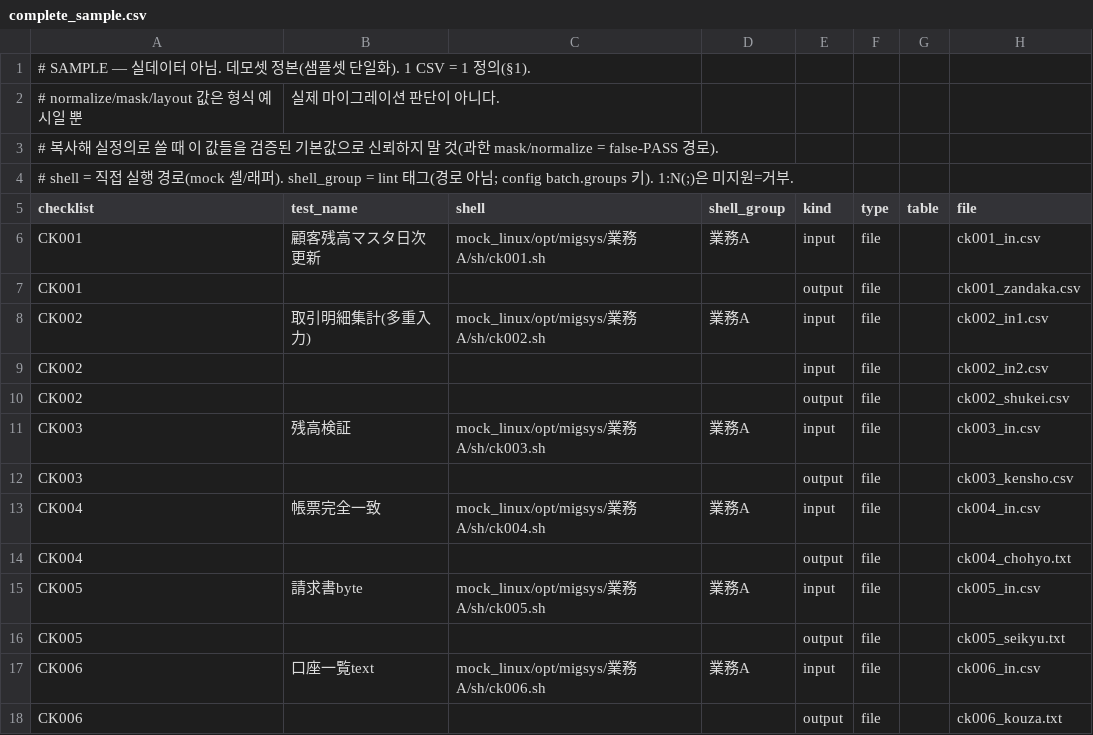
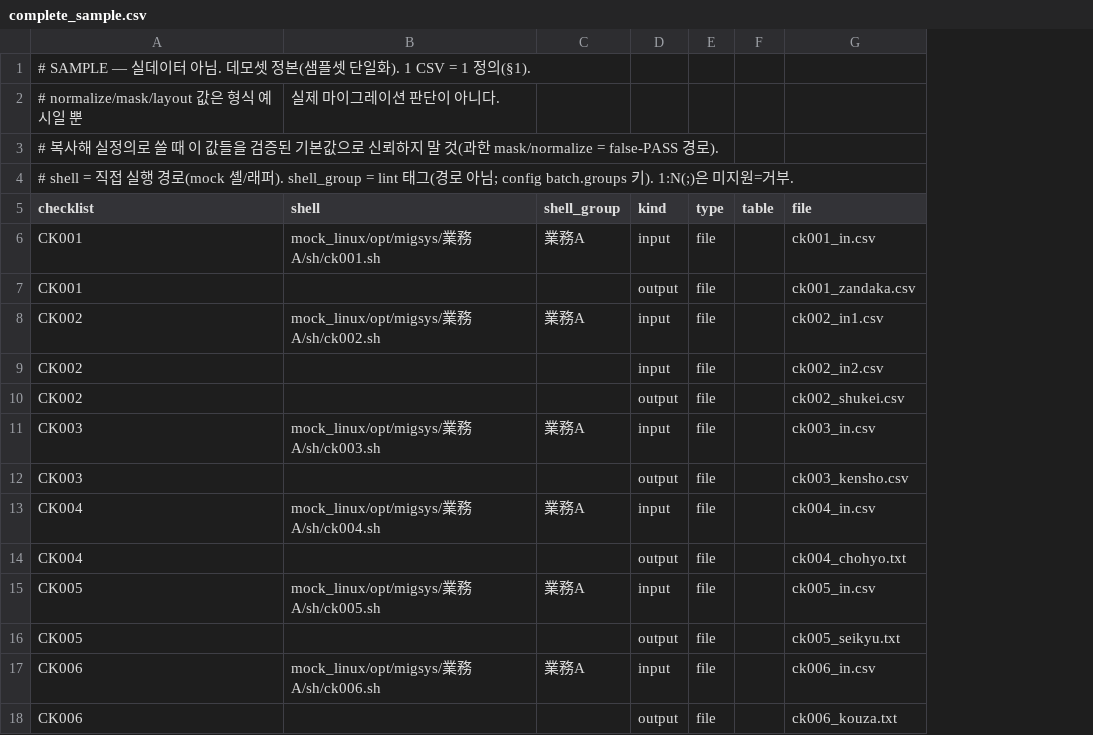
Before and after one commit to kyh0815/DataComparator, a CSV file: samples/complete/complete_sample.csv, drawn as a sheet; only a part is shown; removed rows and columns are numbered as before the commit, all else as after; the diff names each change by its address in the sheet, - before the commit and + after, or states it on an @@ line.

```diff
--- a/samples/complete/complete_sample.csv
+++ b/samples/complete/complete_sample.csv
-column B (test_name), row 2: 실제 마이그레이션 판단이 아니다.; rows 6-17: 顧客残高マスタ日次更新 |  | 取引明細集計(多重入力) |  |  | 残高検証 |  | 帳票完全一致 |  | 請求書byte |  | 口座一覧text
-B2 (shell): (empty)
+B2 (shell): 실제 마이그레이션 판단이 아니다.
```
Also changed, not shown: 2 other files.
